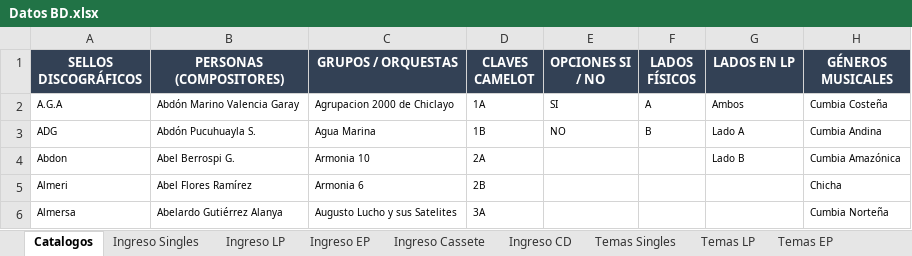
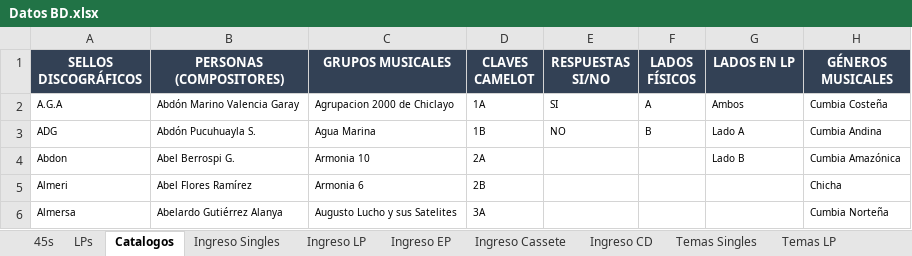
Before and after one commit to JorgeJordyJaimes/cumbia-peruana, an Excel workbook: docs/datos-investigacion/Datos BD.xlsx, sheet Catalogos, drawn as a sheet; only a part is shown; values as stored, in another font and other column widths than the file's, no borders; the diff names each change by its address in the sheet, - before the commit and + after, or states it on an @@ line.

```diff
--- a/docs/datos-investigacion/Datos BD.xlsx (sheet Catalogos)
+++ b/docs/datos-investigacion/Datos BD.xlsx (sheet Catalogos)
+sheet tab: 45s
+sheet tab: LPs
-C1: GRUPOS / ORQUESTAS
+C1: GRUPOS MUSICALES
-E1: OPCIONES SI / NO
+E1: RESPUESTAS SI/NO
```
Also changed, not shown: 2 other files.
